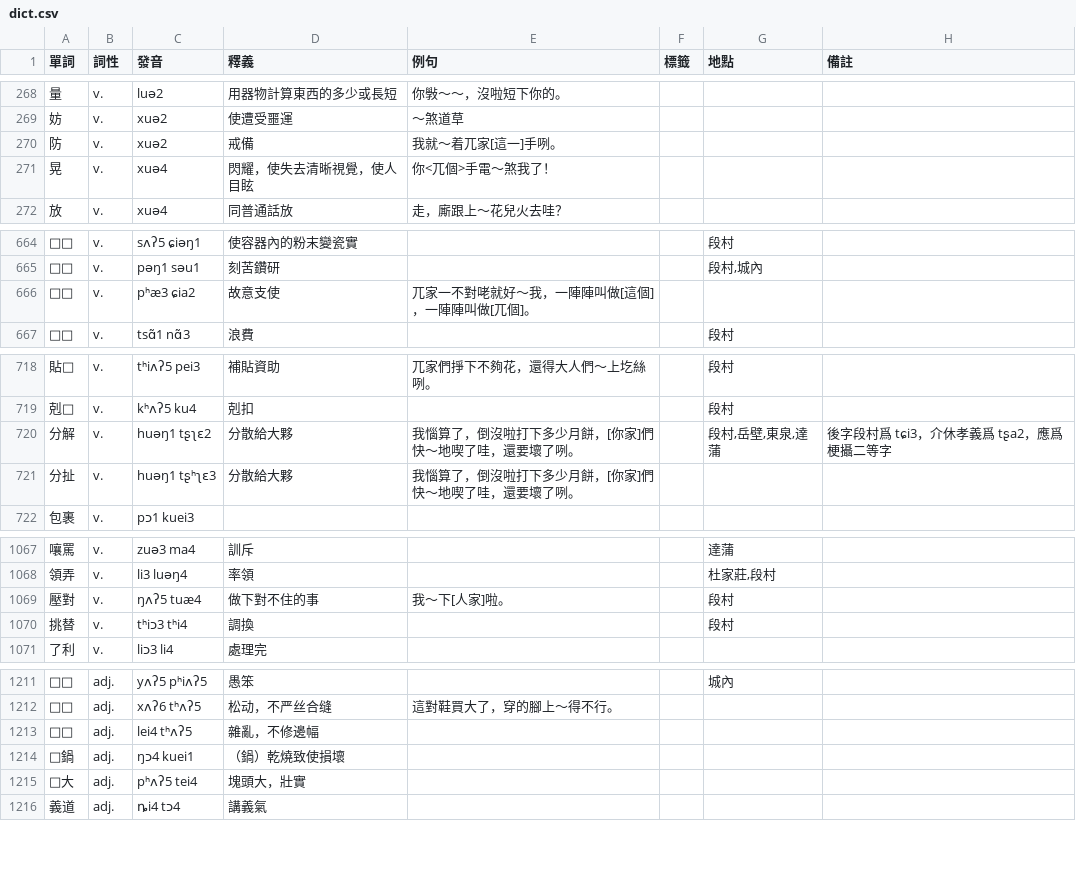
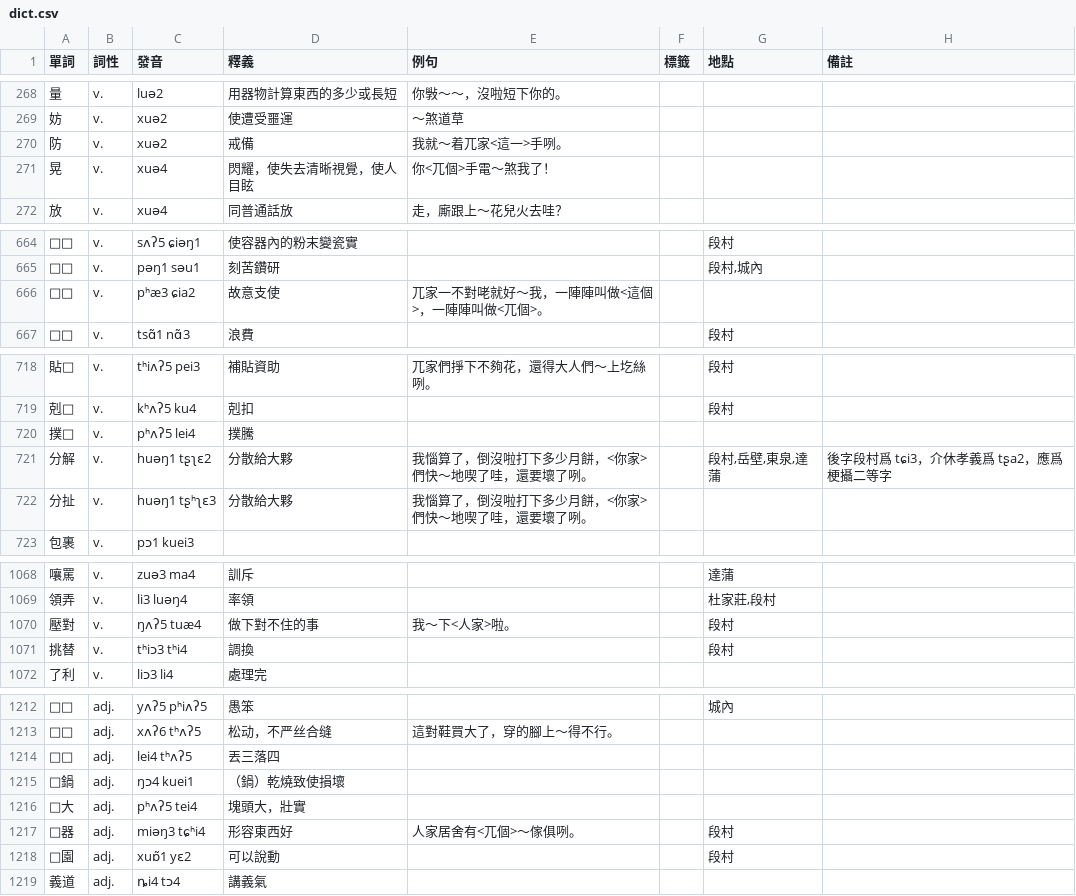
Before and after one commit to JinyuWorld/dict-pingyao, a CSV file: dict.csv, drawn as a sheet; only a part is shown, gaps mark what is left out; the diff covers the shown part only.

Commit message:
fix: notations

```diff
--- a/dict.csv
+++ b/dict.csv
@@ -269,3 +269,3 @@
 妨,v.,xuə2,使遭受噩運,～煞道草,,,
-防,v.,xuə2,戒備,我就～着兀家[這一]手咧。,,,
+防,v.,xuə2,戒備,我就～着兀家<這一>手咧。,,,
 晃,v.,xuə4,閃耀，使失去清晰視覺，使人目眩,你<兀個>手電～煞我了！,,,
@@ -665,3 +665,3 @@
 □□,v.,pəŋ1 səu1,刻苦鑽研,,,"段村,城內",
-□□,v.,pʰæ3 ɕia2,故意支使,兀家一不對咾就好～我，一陣陣叫做[這個]，一陣陣叫做[兀個]。,,,
+□□,v.,pʰæ3 ɕia2,故意支使,兀家一不對咾就好～我，一陣陣叫做<這個>，一陣陣叫做<兀個>。,,,
 □□,v.,tsɑ̃1 nɑ̃3,浪費,,,段村,
@@ -719,4 +719,5 @@
 剋□,v.,kʰʌʔ5 ku4,剋扣,,,段村,
-分解,v.,huəŋ1 tʂʅɛ2,分散給大夥,我惱算了，倒沒啦打下多少月餅，[你家]們快～地喫了哇，還要壞了咧。,,"段村,岳壁,東泉,達蒲",後字段村爲 tɕi3，介休孝義爲 tʂa2，應爲梗攝二等字
-分扯,v.,huəŋ1 tʂʰʅɛ3,分散給大夥,我惱算了，倒沒啦打下多少月餅，[你家]們快～地喫了哇，還要壞了咧。,,,
+撲□,v.,pʰʌʔ5 lei4,撲騰,,,,
+分解,v.,huəŋ1 tʂʅɛ2,分散給大夥,我惱算了，倒沒啦打下多少月餅，<你家>們快～地喫了哇，還要壞了咧。,,"段村,岳壁,東泉,達蒲",後字段村爲 tɕi3，介休孝義爲 tʂa2，應爲梗攝二等字
+分扯,v.,huəŋ1 tʂʰʅɛ3,分散給大夥,我惱算了，倒沒啦打下多少月餅，<你家>們快～地喫了哇，還要壞了咧。,,,
 包裹,v.,pɔ1 kuei3,,,,,
@@ -1068,3 +1069,3 @@
 領弄,v.,li3 luəŋ4,率領,,,"杜家莊,段村",
-壓對,v.,ŋʌʔ5 tuæ4,做下對不住的事,我～下[人家]啦。,,段村,
+壓對,v.,ŋʌʔ5 tuæ4,做下對不住的事,我～下<人家>啦。,,段村,
 挑替,v.,tʰiɔ3 tʰi4,調換,,,段村,
@@ -1212,5 +1213,7 @@
 □□,adj.,xʌʔ6 tʰʌʔ5,松动，不严丝合缝,這對鞋買大了，穿的腳上～得不行。,,,
-□□,adj.,lei4 tʰʌʔ5,雜亂，不修邊幅,,,,
+□□,adj.,lei4 tʰʌʔ5,丟三落四,,,,
 □鍋,adj.,ŋɔ4 kuei1,（鍋）乾燒致使損壞,,,,
 □大,adj.,pʰʌʔ5 tei4,塊頭大，壯實,,,,
+□器,adj.,miəŋ3 tɕʰi4,形容東西好,人家居舍有<兀個>～傢俱咧。,,段村,
+□園,adj.,xuɒ̃1 yɛ2,可以說動,,,段村,
 義道,adj.,ȵi4 tɔ4,講義氣,,,,
```
Also changed, not shown: 1 edited cell elsewhere in this file.
